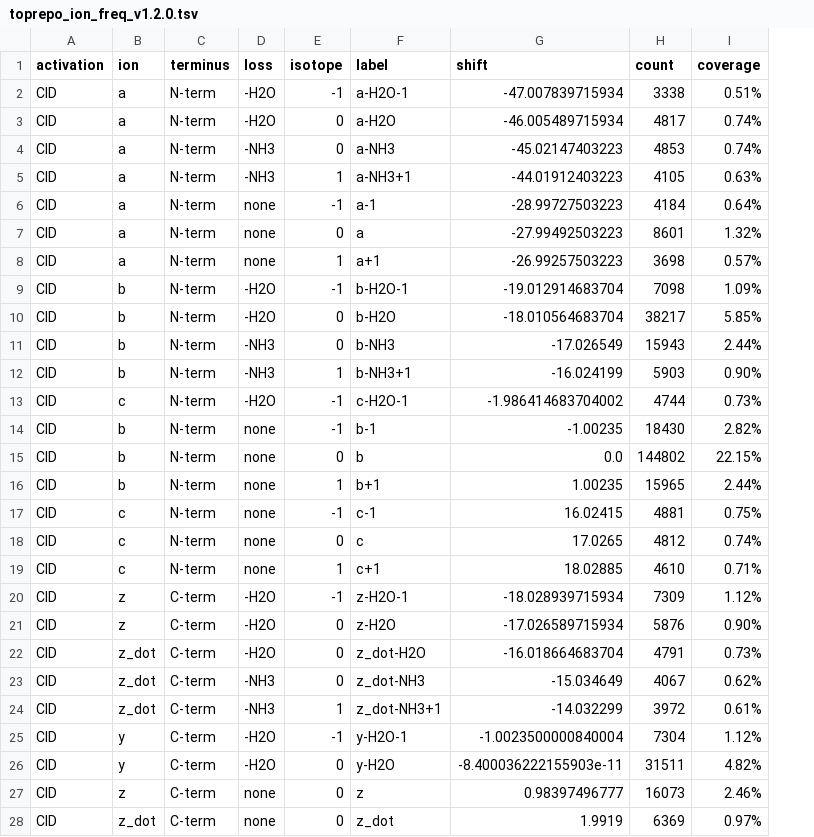
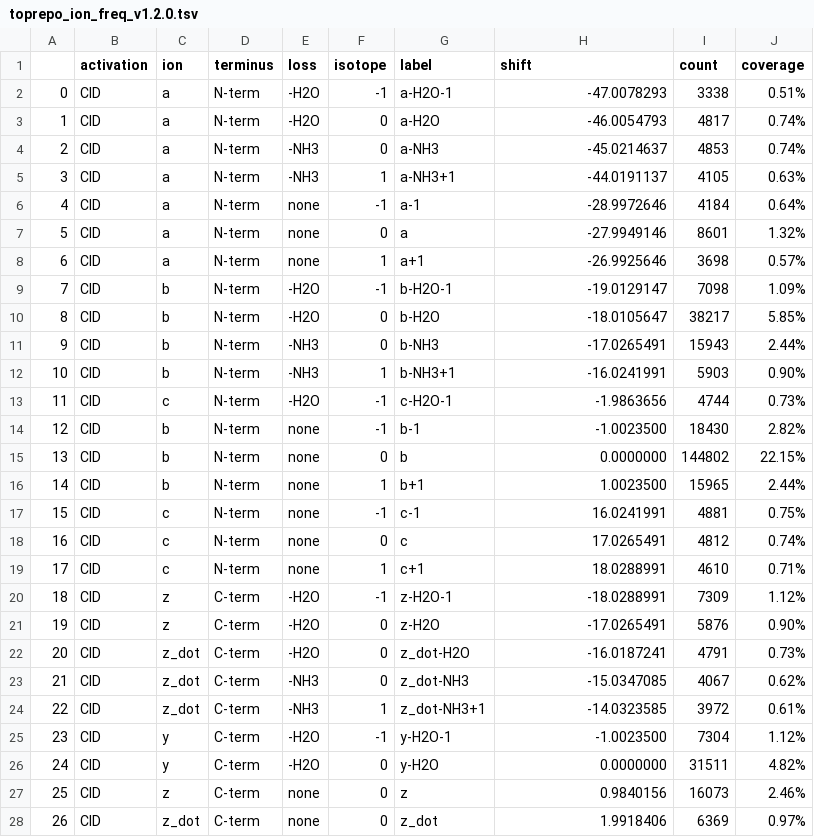
Before and after one commit to toppic-suite/toprepo, a TSV file: resources/toprepo_ion_freq_v1.2.0.tsv, drawn as a sheet; only a part is shown; addresses are those after the commit; the diff covers the shown part only; the diff names each change by its address in the sheet, - before the commit and + after, or states it on an @@ line.

Commit message:
Updated toprepo_ion_freq_v1.2.0

```diff
--- a/resources/toprepo_ion_freq_v1.2.0.tsv
+++ b/resources/toprepo_ion_freq_v1.2.0.tsv
+column A, rows 2-28: 0 | 1 | 2 | 3 | 4 | 5 | 6 | 7 | 8 | 9 | 10 | 11 | 12 | 13 | 14 | 15 | 16 | 17 | 18 | 19 | 20 | 21 | 22 | 23 | 24 | 25 | 26
-H2 (shift): -47.007839715934
+H2 (shift): -47.0078293
-H3 (shift): -46.005489715934
+H3 (shift): -46.0054793
-H4 (shift): -45.02147403223
+H4 (shift): -45.0214637
-H5 (shift): -44.01912403223
+H5 (shift): -44.0191137
-H6 (shift): -28.99727503223
+H6 (shift): -28.9972646
-H7 (shift): -27.99492503223
+H7 (shift): -27.9949146
-H8 (shift): -26.99257503223
+H8 (shift): -26.9925646
-H9 (shift): -19.012914683704
+H9 (shift): -19.0129147
-H10 (shift): -18.010564683704
+H10 (shift): -18.0105647
-H11 (shift): -17.026549
+H11 (shift): -17.0265491
-H12 (shift): -16.024199
+H12 (shift): -16.0241991
-H13 (shift): -1.986414683704002
+H13 (shift): -1.9863656
-H14 (shift): -1.00235
+H14 (shift): -1.0023500
-H15 (shift): 0.0
+H15 (shift): 0.0000000
-H16 (shift): 1.00235
+H16 (shift): 1.0023500
-H17 (shift): 16.02415
+H17 (shift): 16.0241991
-H18 (shift): 17.0265
+H18 (shift): 17.0265491
-H19 (shift): 18.02885
+H19 (shift): 18.0288991
-H20 (shift): -18.028939715934
+H20 (shift): -18.0288991
-H21 (shift): -17.026589715934
+H21 (shift): -17.0265491
-H22 (shift): -16.018664683704
+H22 (shift): -16.0187241
-H23 (shift): -15.034649
+H23 (shift): -15.0347085
-H24 (shift): -14.032299
+H24 (shift): -14.0323585
-H25 (shift): -1.0023500000840004
+H25 (shift): -1.0023500
-H26 (shift): -8.400036222155903e-11
+H26 (shift): 0.0000000
-H27 (shift): 0.98397496777
+H27 (shift): 0.9840156
-H28 (shift): 1.9919
+H28 (shift): 1.9918406
```
Also changed, not shown: 125 edited cells elsewhere in this file.
